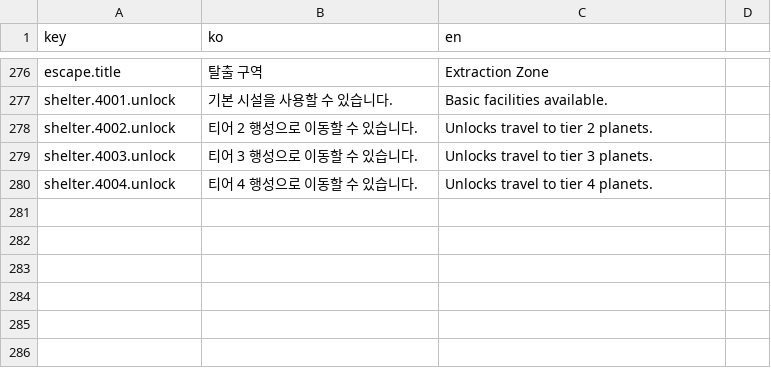
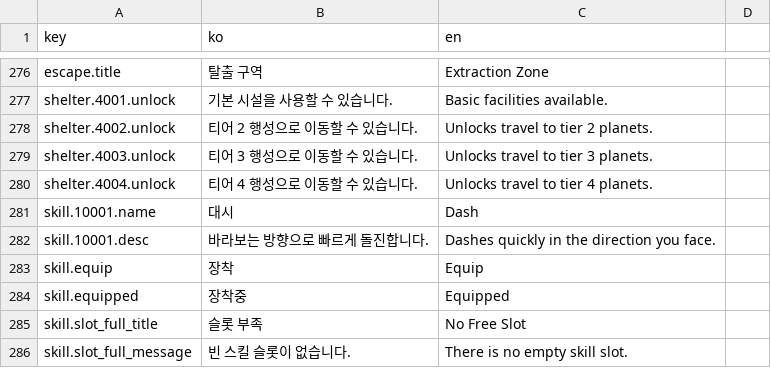
Before and after one commit to ksjgusdh123/PocoPoachers, a CSV file: PocoPoachers/DataTable/localization.csv, drawn as a sheet; only a part is shown, gaps mark what is left out.

```diff
--- a/PocoPoachers/DataTable/localization.csv
+++ b/PocoPoachers/DataTable/localization.csv
@@ -280 +280,7 @@ shelter.4003.unlock,티어 3 행성으로 이동할 수 있습니다.,Unlocks tr
 shelter.4004.unlock,티어 4 행성으로 이동할 수 있습니다.,Unlocks travel to tier 4 planets.
+skill.10001.name,대시,Dash
+skill.10001.desc,바라보는 방향으로 빠르게 돌진합니다.,Dashes quickly in the direction you face.
+skill.equip,장착,Equip
+skill.equipped,장착중,Equipped
+skill.slot_full_title,슬롯 부족,No Free Slot
+skill.slot_full_message,빈 스킬 슬롯이 없습니다.,There is no empty skill slot.
```
Also changed, not shown: 22 other files.
